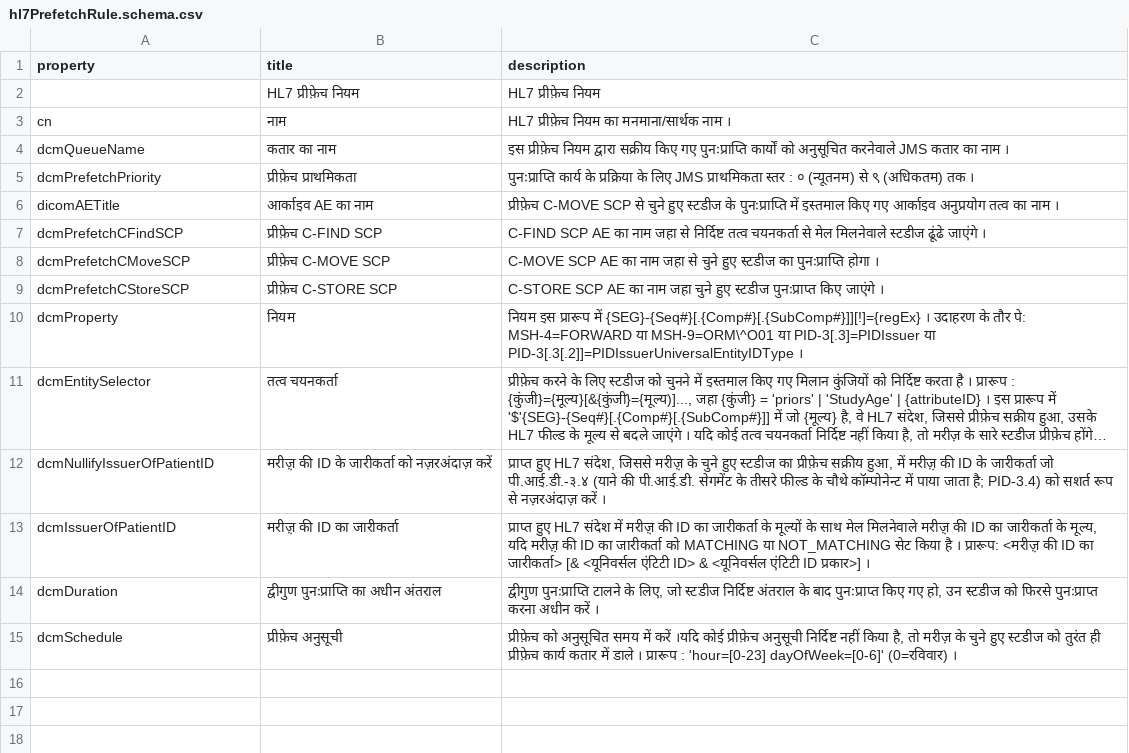
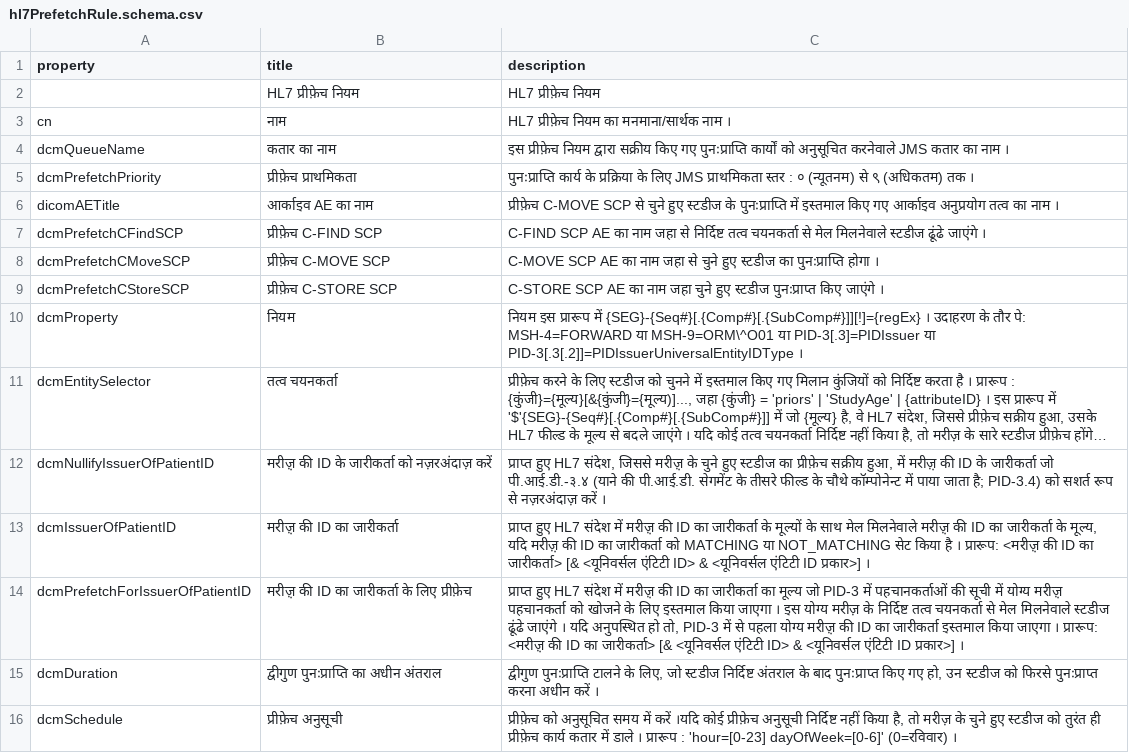
Before and after one commit to dcm4che/dcm4chee-arc-lang, a CSV file: src/csv/hi/hl7PrefetchRule.schema.csv, drawn as a sheet; long unchanged cells end in …; the diff names each change by its address in the sheet, - before the commit and + after, or states it on an @@ line.

```diff
--- a/src/csv/hi/hl7PrefetchRule.schema.csv
+++ b/src/csv/hi/hl7PrefetchRule.schema.csv
+row 14: dcmPrefetchForIssuerOfPatientID | मरीज़़ की ID का जारीकर्ता के लिए प्रीफ़ेच | प्राप्त हुए HL7 संदेश में मरीज़़ की ID का जारीकर्ता का मूल्य जो PID-3 में पहचानकर्ताओं की सूची में योग्य मरीज़़ पहचानकर्ता को खोजने के लिए इस्तमाल किया जाएगा । इस योग्य मरीज़ के निर्दिष्ट तत्व चयनकर्ता से मेल मिलनेवाले स्टडीज ढूंढे जाएंगे । यदि अनुपस्थित हो तो, PID-3 में से पहला योग्य मरीज़़ की ID का जारीकर्ता इस्तमाल किया जाएगा । प्रारूप: <मरीज़़ की ID का जारीकर्ता> [& <यूनिवर्सल एंटिटी ID> & <यूनिवर्सल एंटिटी ID प्रकार>] ।
```
Also changed, not shown: src/csv/hl7PrefetchRule.schema.csv, src/csv/it/hl7PrefetchRule.schema.csv, 7 other files.
